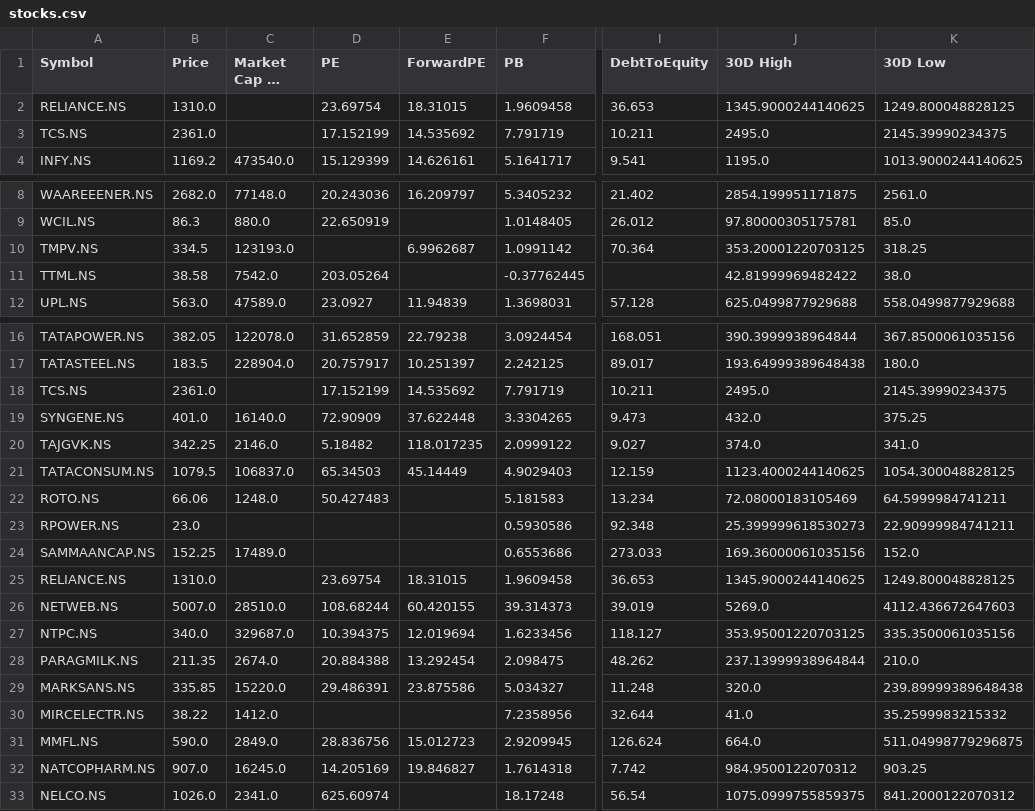
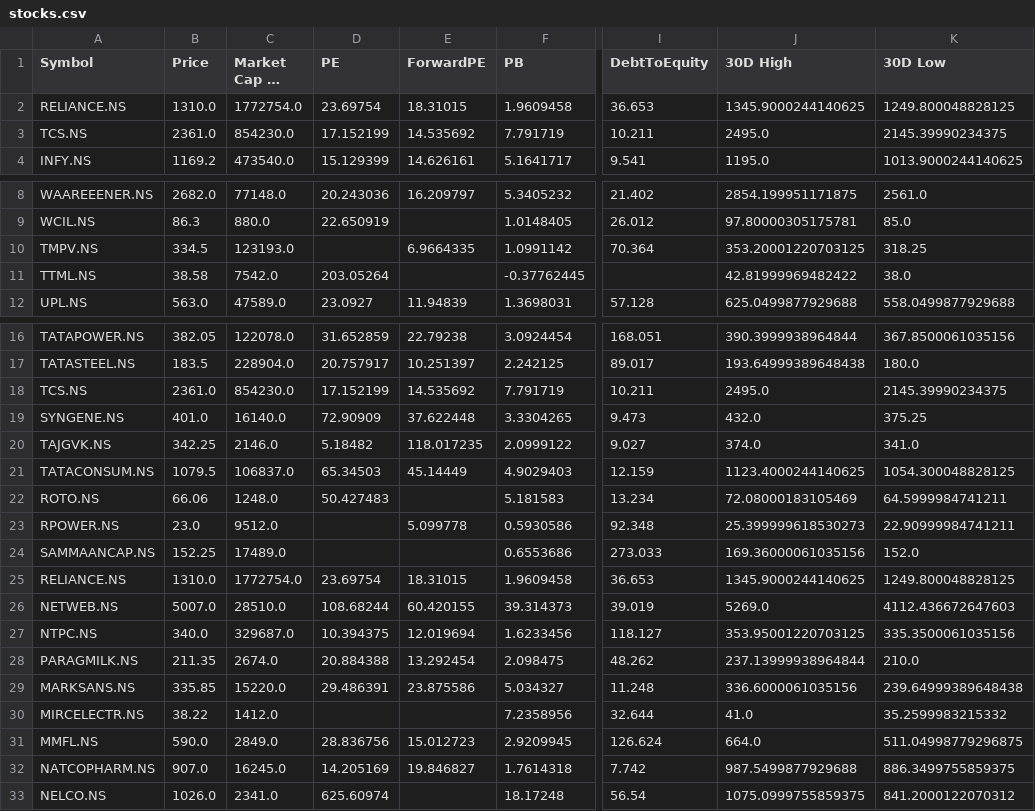
Before and after one commit to rsh-lab/nse-stock-dashboard, a CSV file: stocks.csv, drawn as a sheet; only a part is shown, gaps mark what is left out; long unchanged cells end in …; the diff covers the shown part only; the diff names each change by its address in the sheet, - before the commit and + after, or states it on an @@ line.

```diff
--- a/stocks.csv
+++ b/stocks.csv
-C2 (Market Cap (₹ Cr)): (empty)
+C2 (Market Cap (₹ Cr)): 1772754.0
-C3 (Market Cap (₹ Cr)): (empty)
+C3 (Market Cap (₹ Cr)): 854230.0
-E10 (ForwardPE): 6.9962687
+E10 (ForwardPE): 6.9664335
-C18 (Market Cap (₹ Cr)): (empty)
+C18 (Market Cap (₹ Cr)): 854230.0
-C23 (Market Cap (₹ Cr)): (empty)
+C23 (Market Cap (₹ Cr)): 9512.0
-E23 (ForwardPE): (empty)
+E23 (ForwardPE): 5.099778
-C25 (Market Cap (₹ Cr)): (empty)
+C25 (Market Cap (₹ Cr)): 1772754.0
-J29 (30D High): 320.0
+J29 (30D High): 336.6000061035156
-K29 (30D Low): 239.89999389648438
+K29 (30D Low): 239.64999389648438
-J32 (30D High): 984.9500122070312
+J32 (30D High): 987.5499877929688
-K32 (30D Low): 903.25
+K32 (30D Low): 886.3499755859375
```
Also changed, not shown: 1 edited cell elsewhere in this file.
